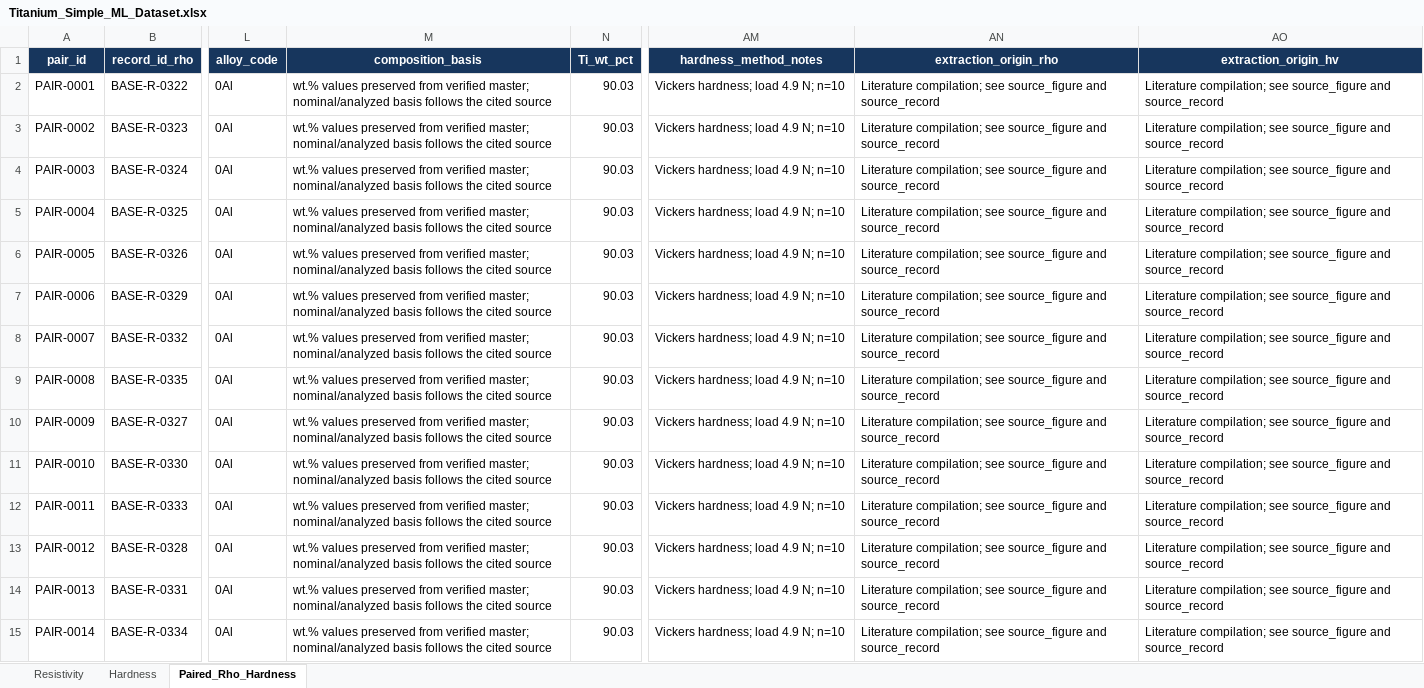
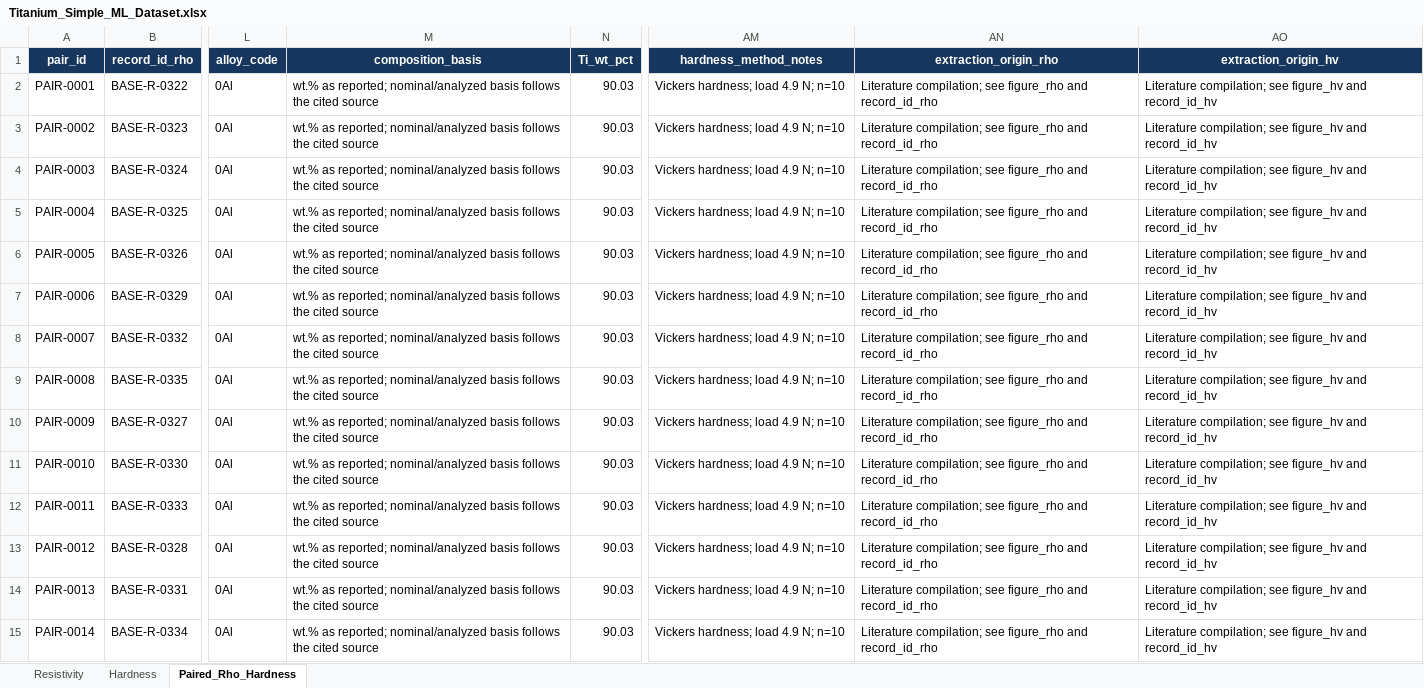
Before and after one commit to Joyanta23/Titanium-Alloy-Aging-ML, an Excel workbook: data/Titanium_Simple_ML_Dataset.xlsx, sheet Paired_Rho_Hardness, drawn as a sheet; only a part is shown, gaps mark what is left out; values as stored, in another font and other column widths than the file's, no borders; table styles not drawn; the diff covers the shown part only; the diff names each change by its address in the sheet, - before the commit and + after, or states it on an @@ line.

```diff
--- a/data/Titanium_Simple_ML_Dataset.xlsx (sheet Paired_Rho_Hardness)
+++ b/data/Titanium_Simple_ML_Dataset.xlsx (sheet Paired_Rho_Hardness)
-M2:M15 (composition_basis): wt.% values preserved from verified master; nominal/analyzed basis…
+M2:M15 (composition_basis): wt.% as reported; nominal/analyzed basis…
-AN2:AN15 (extraction_origin_rho): …compilation; see source_figure and source_record
+AN2:AN15 (extraction_origin_rho): …compilation; see figure_rho and record_id_rho
-AO2:AO15 (extraction_origin_hv): …compilation; see source_figure and source_record
+AO2:AO15 (extraction_origin_hv): …compilation; see figure_hv and record_id_hv
```
Also changed, not shown: 1437 edited cells elsewhere in this sheet, sheet Resistivity, sheet Hardness, data/Titanium_Aging_Dataset_v1.2.xlsx, 1 other file.
